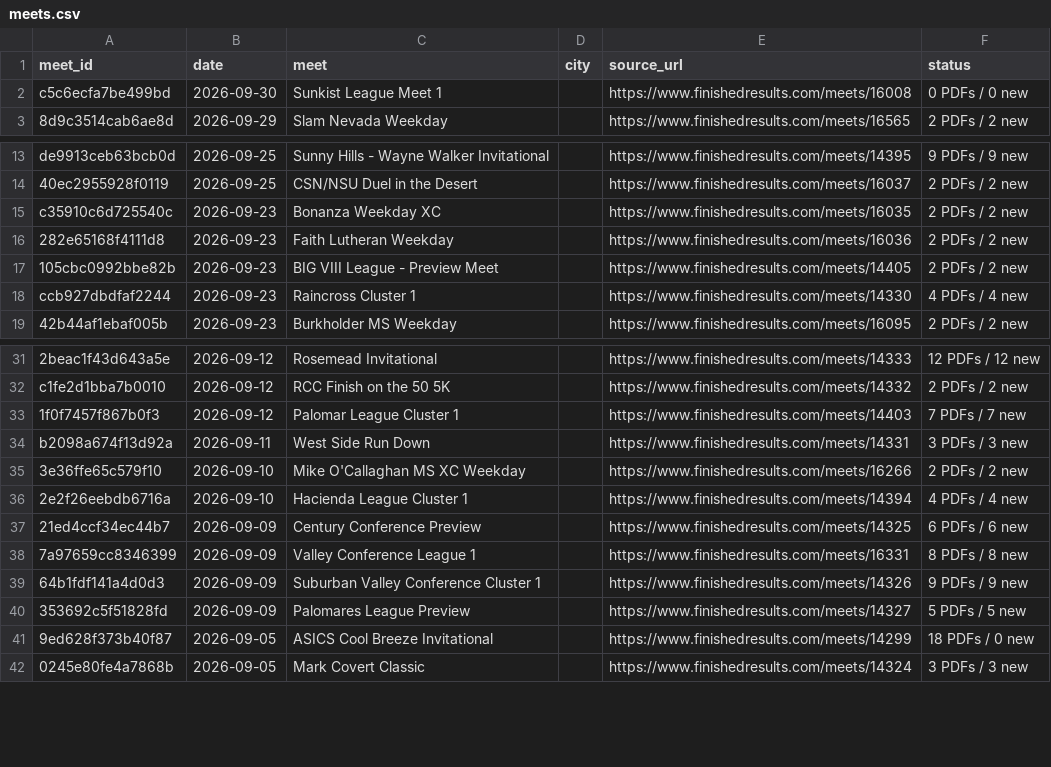
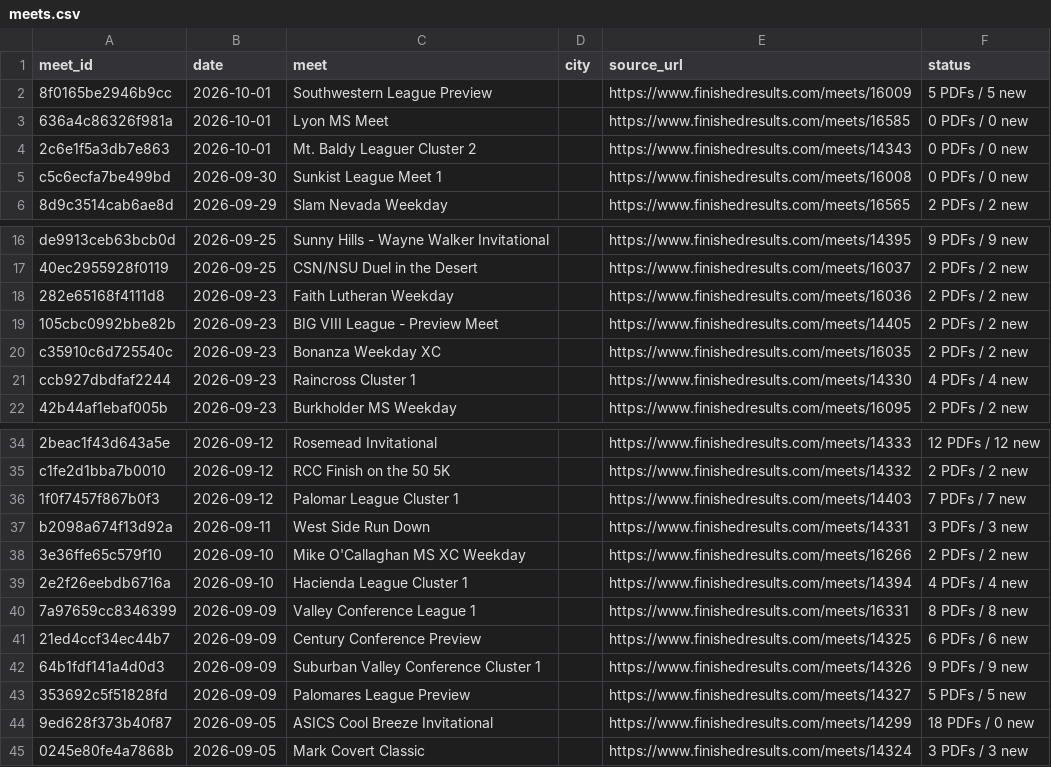
Before and after one commit to jorgerodriguez12-netizen/-west-torrance-xc-2026, a CSV file: data/meets.csv, drawn as a sheet; only a part is shown, gaps mark what is left out.

```diff
--- a/data/meets.csv
+++ b/data/meets.csv
@@ -1,2 +1,5 @@
 meet_id,date,meet,city,source_url,status
+8f0165be2946b9cc,2026-10-01,Southwestern League Preview,,https://www.finishedresults.com/meets/16009,5 PDFs / 5 new
+636a4c86326f981a,2026-10-01,Lyon MS Meet,,https://www.finishedresults.com/meets/16585,0 PDFs / 0 new
+2c6e1f5a3db7e863,2026-10-01,Mt. Baldy Leaguer Cluster 2,,https://www.finishedresults.com/meets/14343,0 PDFs / 0 new
 c5c6ecfa7be499bd,2026-09-30,Sunkist League Meet 1,,https://www.finishedresults.com/meets/16008,0 PDFs / 0 new
@@ -14,5 +17,5 @@ de9913ceb63bcb0d,2026-09-25,Sunny Hills - Wayne Walker Invitational,,https://www
 40ec2955928f0119,2026-09-25,CSN/NSU Duel in the Desert,,https://www.finishedresults.com/meets/16037,2 PDFs / 2 new
-c35910c6d725540c,2026-09-23,Bonanza Weekday XC,,https://www.finishedresults.com/meets/16035,2 PDFs / 2 new
 282e65168f4111d8,2026-09-23,Faith Lutheran Weekday,,https://www.finishedresults.com/meets/16036,2 PDFs / 2 new
 105cbc0992bbe82b,2026-09-23,BIG VIII League - Preview Meet,,https://www.finishedresults.com/meets/14405,2 PDFs / 2 new
+c35910c6d725540c,2026-09-23,Bonanza Weekday XC,,https://www.finishedresults.com/meets/16035,2 PDFs / 2 new
 ccb927dbdfaf2244,2026-09-23,Raincross Cluster 1,,https://www.finishedresults.com/meets/14330,4 PDFs / 4 new
@@ -36,4 +39,4 @@ b2098a674f13d92a,2026-09-11,West Side Run Down,,https://www.finishedresults.com/
 2e2f26eebdb6716a,2026-09-10,Hacienda League Cluster 1,,https://www.finishedresults.com/meets/14394,4 PDFs / 4 new
+7a97659cc8346399,2026-09-09,Valley Conference League 1,,https://www.finishedresults.com/meets/16331,8 PDFs / 8 new
 21ed4ccf34ec44b7,2026-09-09,Century Conference Preview,,https://www.finishedresults.com/meets/14325,6 PDFs / 6 new
-7a97659cc8346399,2026-09-09,Valley Conference League 1,,https://www.finishedresults.com/meets/16331,8 PDFs / 8 new
 64b1fdf141a4d0d3,2026-09-09,Suburban Valley Conference Cluster 1,,https://www.finishedresults.com/meets/14326,9 PDFs / 9 new
```
